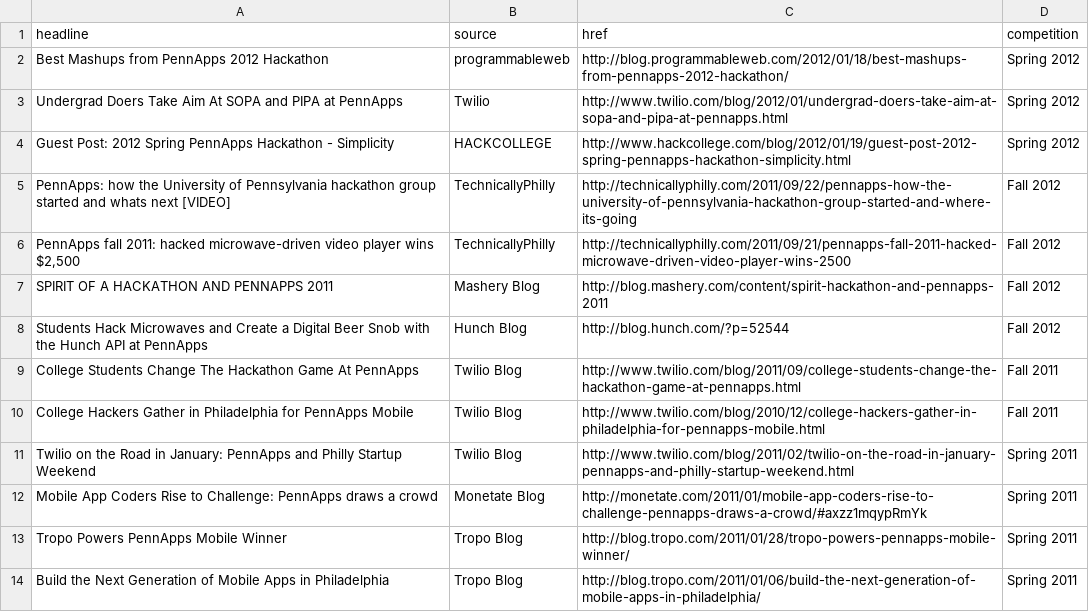
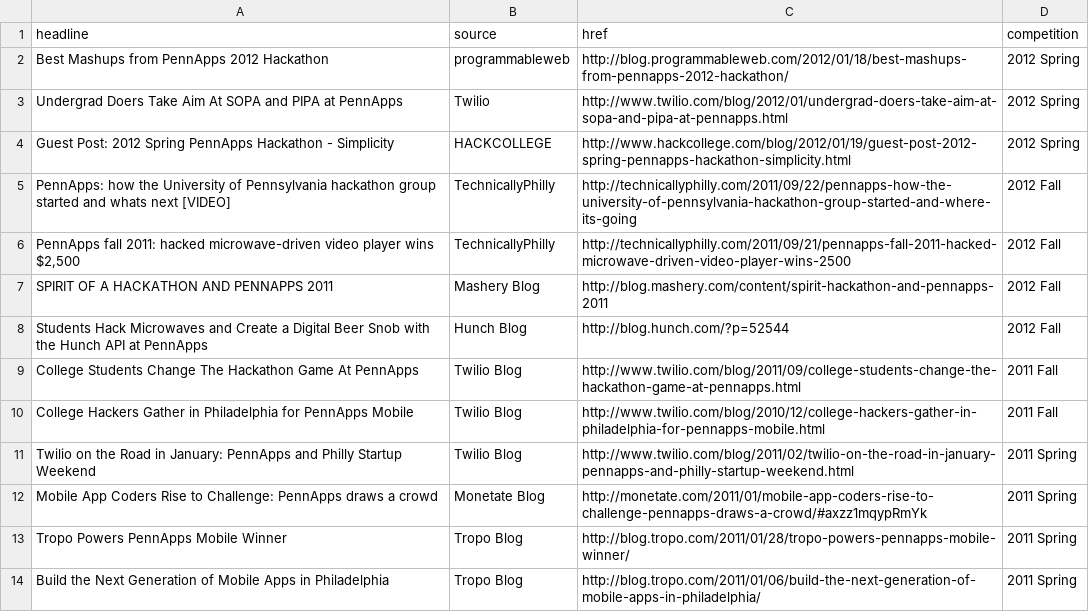
Before and after one commit to pennapps/spring-2013-website, a CSV file: data/press.csv, drawn as a sheet.

Commit message:
Group stories by Competition

```diff
--- a/data/press.csv
+++ b/data/press.csv
@@ -1,14 +1,14 @@
 headline,source,href,competition
-Best Mashups from PennApps 2012 Hackathon,programmableweb,http://blog.programmableweb.com/2012/01/18/best-mashups-from-pennapps-2012-hackathon/,Spring 2012
-Undergrad Doers Take Aim At SOPA and PIPA at PennApps,Twilio,http://www.twilio.com/blog/2012/01/undergrad-doers-take-aim-at-sopa-and-pipa-at-pennapps.html,Spring 2012
-Guest Post: 2012 Spring PennApps Hackathon - Simplicity,HACKCOLLEGE,http://www.hackcollege.com/blog/2012/01/19/guest-post-2012-spring-pennapps-hackathon-simplicity.html,Spring 2012
-PennApps: how the University of Pennsylvania hackathon group started and whats next [VIDEO],TechnicallyPhilly,http://technicallyphilly.com/2011/09/22/pennapps-how-the-university-of-pennsylvania-hackathon-group-started-and-where-its-going,Fall 2012
-"PennApps fall 2011: hacked microwave-driven video player wins $2,500",TechnicallyPhilly,http://technicallyphilly.com/2011/09/21/pennapps-fall-2011-hacked-microwave-driven-video-player-wins-2500,Fall 2012
-SPIRIT OF A HACKATHON AND PENNAPPS 2011,Mashery Blog,http://blog.mashery.com/content/spirit-hackathon-and-pennapps-2011,Fall 2012
-Students Hack Microwaves and Create a Digital Beer Snob with the Hunch API at PennApps,Hunch Blog,http://blog.hunch.com/?p=52544,Fall 2012
-College Students Change The Hackathon Game At PennApps,Twilio Blog,http://www.twilio.com/blog/2011/09/college-students-change-the-hackathon-game-at-pennapps.html,Fall 2011
-College Hackers Gather in Philadelphia for PennApps Mobile,Twilio Blog,http://www.twilio.com/blog/2010/12/college-hackers-gather-in-philadelphia-for-pennapps-mobile.html,Fall 2011
-Twilio on the Road in January: PennApps and Philly Startup Weekend,Twilio Blog,http://www.twilio.com/blog/2011/02/twilio-on-the-road-in-january-pennapps-and-philly-startup-weekend.html,Spring 2011
-Mobile App Coders Rise to Challenge: PennApps draws a crowd,Monetate Blog,http://monetate.com/2011/01/mobile-app-coders-rise-to-challenge-pennapps-draws-a-crowd/#axzz1mqypRmYk,Spring 2011
-Tropo Powers PennApps Mobile Winner,Tropo Blog,http://blog.tropo.com/2011/01/28/tropo-powers-pennapps-mobile-winner/,Spring 2011
-Build the Next Generation of Mobile Apps in Philadelphia,Tropo Blog,http://blog.tropo.com/2011/01/06/build-the-next-generation-of-mobile-apps-in-philadelphia/,Spring 2011
+Best Mashups from PennApps 2012 Hackathon,programmableweb,http://blog.programmableweb.com/2012/01/18/best-mashups-from-pennapps-2012-hackathon/,2012 Spring
+Undergrad Doers Take Aim At SOPA and PIPA at PennApps,Twilio,http://www.twilio.com/blog/2012/01/undergrad-doers-take-aim-at-sopa-and-pipa-at-pennapps.html,2012 Spring
+Guest Post: 2012 Spring PennApps Hackathon - Simplicity,HACKCOLLEGE,http://www.hackcollege.com/blog/2012/01/19/guest-post-2012-spring-pennapps-hackathon-simplicity.html,2012 Spring
+PennApps: how the University of Pennsylvania hackathon group started and whats next [VIDEO],TechnicallyPhilly,http://technicallyphilly.com/2011/09/22/pennapps-how-the-university-of-pennsylvania-hackathon-group-started-and-where-its-going,2012 Fall
+"PennApps fall 2011: hacked microwave-driven video player wins $2,500",TechnicallyPhilly,http://technicallyphilly.com/2011/09/21/pennapps-fall-2011-hacked-microwave-driven-video-player-wins-2500,2012 Fall
+SPIRIT OF A HACKATHON AND PENNAPPS 2011,Mashery Blog,http://blog.mashery.com/content/spirit-hackathon-and-pennapps-2011,2012 Fall
+Students Hack Microwaves and Create a Digital Beer Snob with the Hunch API at PennApps,Hunch Blog,http://blog.hunch.com/?p=52544,2012 Fall
+College Students Change The Hackathon Game At PennApps,Twilio Blog,http://www.twilio.com/blog/2011/09/college-students-change-the-hackathon-game-at-pennapps.html,2011 Fall
+College Hackers Gather in Philadelphia for PennApps Mobile,Twilio Blog,http://www.twilio.com/blog/2010/12/college-hackers-gather-in-philadelphia-for-pennapps-mobile.html,2011 Fall
+Twilio on the Road in January: PennApps and Philly Startup Weekend,Twilio Blog,http://www.twilio.com/blog/2011/02/twilio-on-the-road-in-january-pennapps-and-philly-startup-weekend.html,2011 Spring
+Mobile App Coders Rise to Challenge: PennApps draws a crowd,Monetate Blog,http://monetate.com/2011/01/mobile-app-coders-rise-to-challenge-pennapps-draws-a-crowd/#axzz1mqypRmYk,2011 Spring
+Tropo Powers PennApps Mobile Winner,Tropo Blog,http://blog.tropo.com/2011/01/28/tropo-powers-pennapps-mobile-winner/,2011 Spring
+Build the Next Generation of Mobile Apps in Philadelphia,Tropo Blog,http://blog.tropo.com/2011/01/06/build-the-next-generation-of-mobile-apps-in-philadelphia/,2011 Spring
```
Also changed, not shown: 1 other file.
